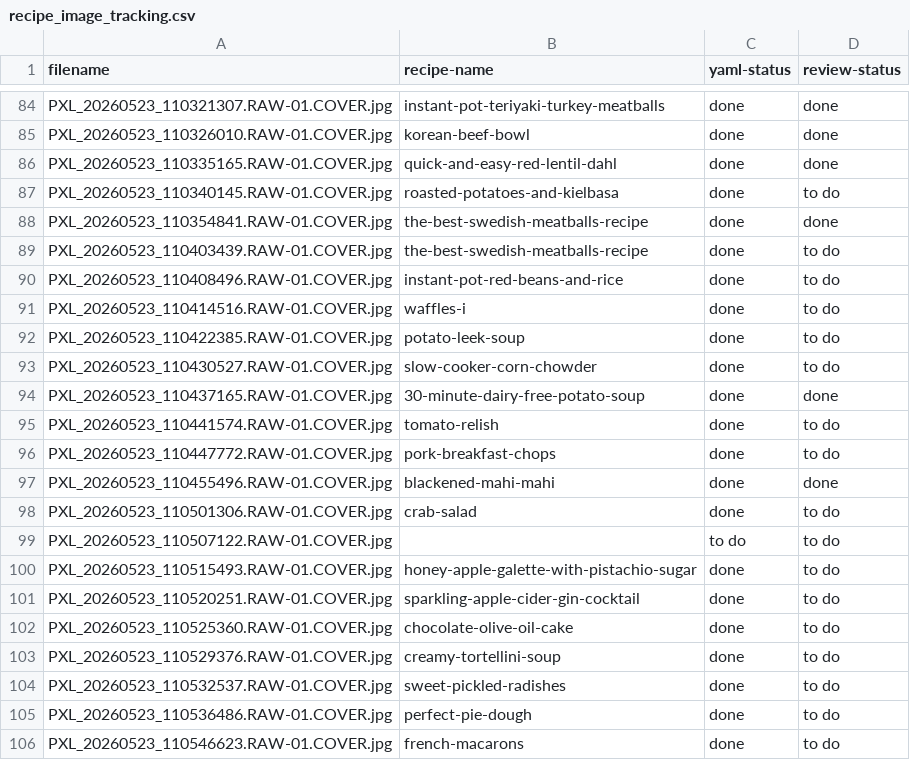
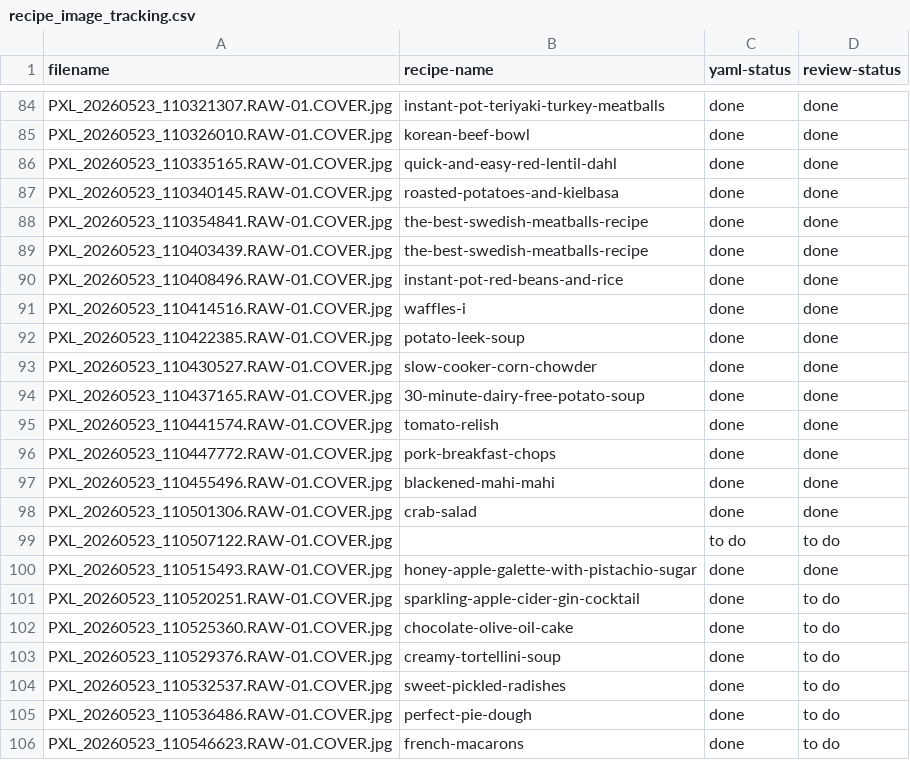
Before and after one commit to cory-wc/reciperepo, a CSV file: originals/recipe_image_tracking.csv, drawn as a sheet; only a part is shown, gaps mark what is left out.

```diff
--- a/originals/recipe_image_tracking.csv
+++ b/originals/recipe_image_tracking.csv
@@ -86,16 +86,16 @@
 "PXL_20260523_110335165.RAW-01.COVER.jpg","quick-and-easy-red-lentil-dahl","done","done"
-"PXL_20260523_110340145.RAW-01.COVER.jpg","roasted-potatoes-and-kielbasa","done","to do"
+"PXL_20260523_110340145.RAW-01.COVER.jpg","roasted-potatoes-and-kielbasa","done","done"
 "PXL_20260523_110354841.RAW-01.COVER.jpg","the-best-swedish-meatballs-recipe","done","done"
-"PXL_20260523_110403439.RAW-01.COVER.jpg","the-best-swedish-meatballs-recipe","done","to do"
-"PXL_20260523_110408496.RAW-01.COVER.jpg","instant-pot-red-beans-and-rice","done","to do"
-"PXL_20260523_110414516.RAW-01.COVER.jpg","waffles-i","done","to do"
-"PXL_20260523_110422385.RAW-01.COVER.jpg","potato-leek-soup","done","to do"
-"PXL_20260523_110430527.RAW-01.COVER.jpg","slow-cooker-corn-chowder","done","to do"
+"PXL_20260523_110403439.RAW-01.COVER.jpg","the-best-swedish-meatballs-recipe","done","done"
+"PXL_20260523_110408496.RAW-01.COVER.jpg","instant-pot-red-beans-and-rice","done","done"
+"PXL_20260523_110414516.RAW-01.COVER.jpg","waffles-i","done","done"
+"PXL_20260523_110422385.RAW-01.COVER.jpg","potato-leek-soup","done","done"
+"PXL_20260523_110430527.RAW-01.COVER.jpg","slow-cooker-corn-chowder","done","done"
 "PXL_20260523_110437165.RAW-01.COVER.jpg","30-minute-dairy-free-potato-soup","done","done"
-"PXL_20260523_110441574.RAW-01.COVER.jpg","tomato-relish","done","to do"
-"PXL_20260523_110447772.RAW-01.COVER.jpg","pork-breakfast-chops","done","to do"
+"PXL_20260523_110441574.RAW-01.COVER.jpg","tomato-relish","done","done"
+"PXL_20260523_110447772.RAW-01.COVER.jpg","pork-breakfast-chops","done","done"
 "PXL_20260523_110455496.RAW-01.COVER.jpg","blackened-mahi-mahi","done","done"
-"PXL_20260523_110501306.RAW-01.COVER.jpg","crab-salad","done","to do"
+"PXL_20260523_110501306.RAW-01.COVER.jpg","crab-salad","done","done"
 "PXL_20260523_110507122.RAW-01.COVER.jpg","","to do","to do"
-"PXL_20260523_110515493.RAW-01.COVER.jpg","honey-apple-galette-with-pistachio-sugar","done","to do"
+"PXL_20260523_110515493.RAW-01.COVER.jpg","honey-apple-galette-with-pistachio-sugar","done","done"
 "PXL_20260523_110520251.RAW-01.COVER.jpg","sparkling-apple-cider-gin-cocktail","done","to do"
```
Also changed, not shown: 11 other files.
